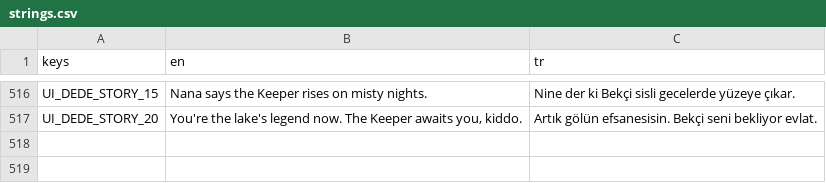
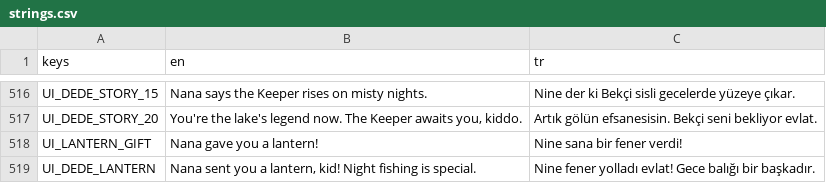
Before and after one commit to ErsinAydogmuss/game1, a CSV file: localization/strings.csv, drawn as a sheet; only a part is shown, gaps mark what is left out.

```diff
--- a/localization/strings.csv
+++ b/localization/strings.csv
@@ -517 +517,3 @@ UI_DEDE_STORY_15,Nana says the Keeper rises on misty nights.,Nine der ki Bekçi
 UI_DEDE_STORY_20,"You're the lake's legend now. The Keeper awaits you, kiddo.",Artık gölün efsanesisin. Bekçi seni bekliyor evlat.
+UI_LANTERN_GIFT,Nana gave you a lantern!,Nine sana bir fener verdi!
+UI_DEDE_LANTERN,"Nana sent you a lantern, kid! Night fishing is special.",Nine fener yolladı evlat! Gece balığı bir başkadır.
```
Also changed, not shown: 19 other files.
